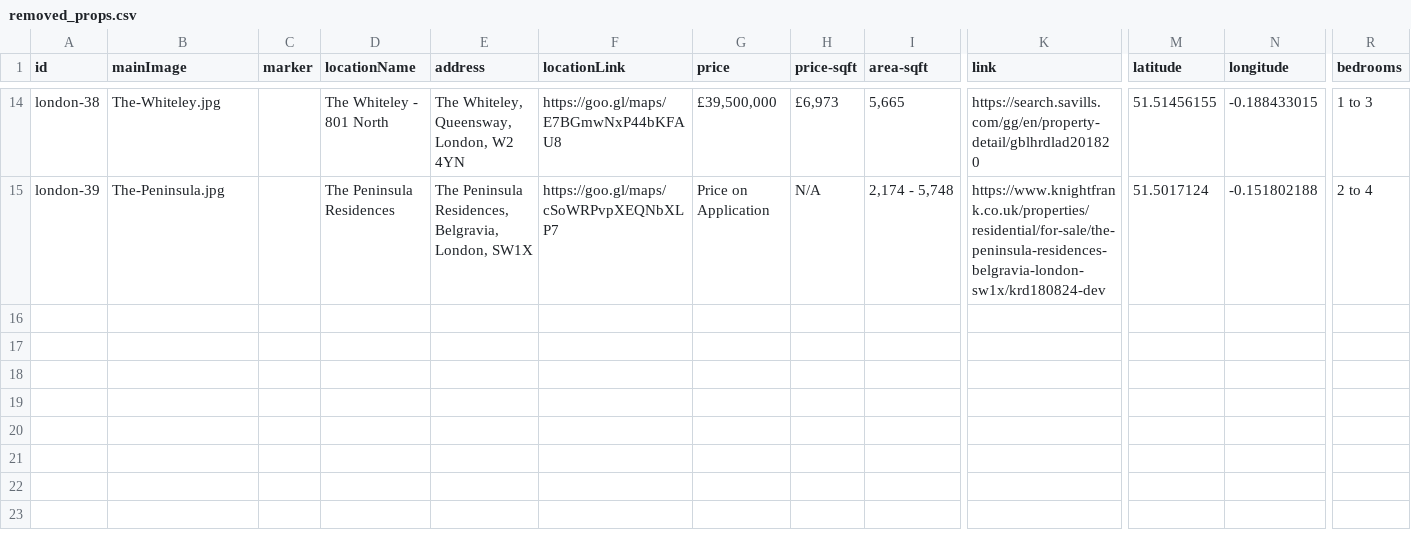
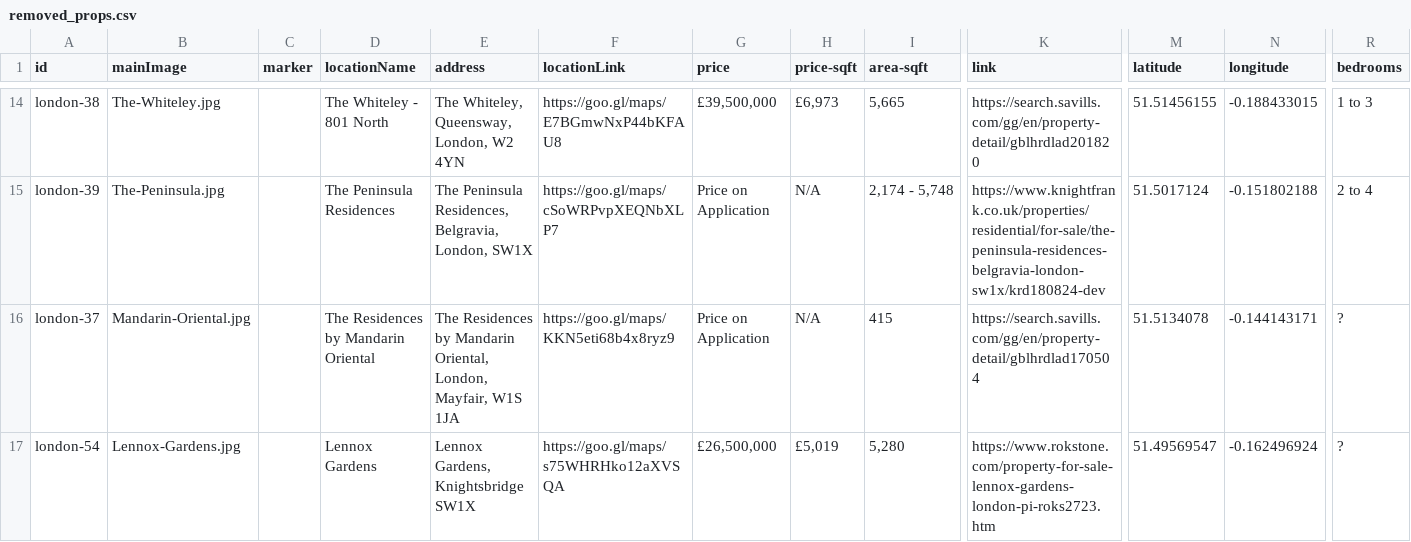
Before and after one commit to courtneysimonse/london-properties, a CSV file: london/removed_props.csv, drawn as a sheet; only a part is shown, gaps mark what is left out; rows hold the shown columns only; the diff names each change by its address in the sheet, - before the commit and + after, or states it on an @@ line.

```diff
--- a/london/removed_props.csv
+++ b/london/removed_props.csv
+row 16: london-37 | Mandarin-Oriental.jpg |  | The Residences by Mandarin Oriental | The Residences by Mandarin Oriental, London, Mayfair, W1S 1JA | https://goo.gl/maps/KKN5eti68b4x8ryz9 | Price on Application | N/A | 415 | https://search.savills.com/gg/en/property-detail/gblhrdlad170504 | 51.5134078 | -0.144143171 | ?
+row 17: london-54 | Lennox-Gardens.jpg |  | Lennox Gardens | Lennox Gardens, Knightsbridge SW1X | https://goo.gl/maps/s75WHRHko12aXVSQA | £26,500,000 | £5,019 | 5,280 | https://www.rokstone.com/property-for-sale-lennox-gardens-london-pi-roks2723.htm | 51.49569547 | -0.162496924 | ?
```
Also changed, not shown: london/london-properties.csv.
